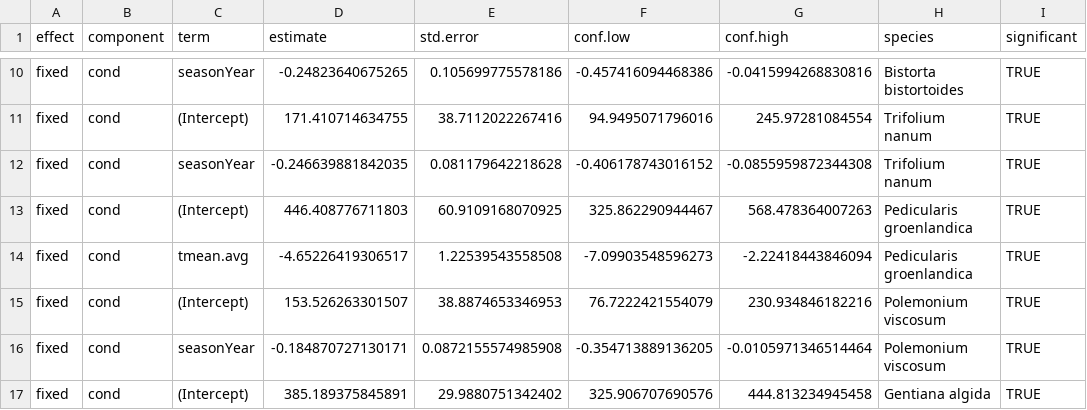
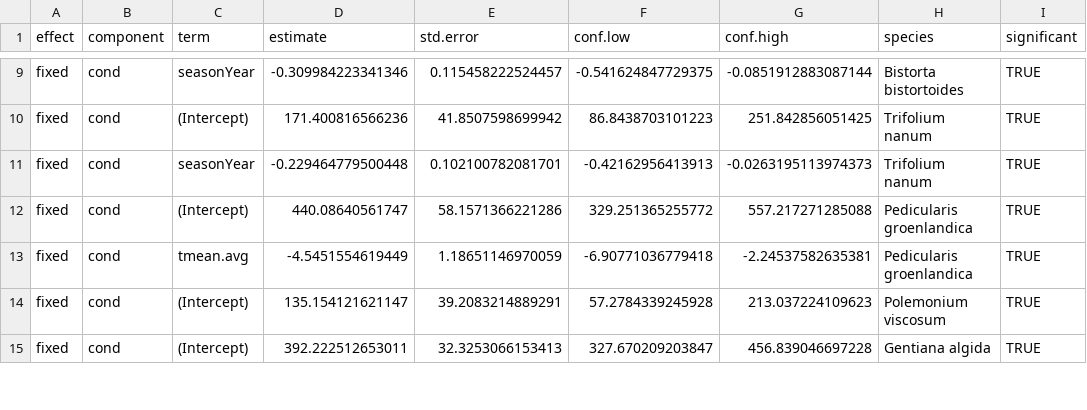
Before and after one commit to EMLgit/Phenology-collections-project, a CSV file: model_summaries_Bayesian_SigIndividSPP.csv, drawn as a sheet; only a part is shown, gaps mark what is left out; the diff covers the shown part only.

```diff
--- a/model_summaries_Bayesian_SigIndividSPP.csv
+++ b/model_summaries_Bayesian_SigIndividSPP.csv
@@ -10,8 +9,7 @@
-"fixed","cond","seasonYear",-0.24823640675265,0.105699775578186,-0.457416094468386,-0.0415994268830816,"Bistorta bistortoides",TRUE
-"fixed","cond","(Intercept)",171.410714634755,38.7112022267416,94.9495071796016,245.97281084554,"Trifolium nanum",TRUE
-"fixed","cond","seasonYear",-0.246639881842035,0.081179642218628,-0.406178743016152,-0.0855959872344308,"Trifolium nanum",TRUE
-"fixed","cond","(Intercept)",446.408776711803,60.9109168070925,325.862290944467,568.478364007263,"Pedicularis groenlandica",TRUE
-"fixed","cond","tmean.avg",-4.65226419306517,1.22539543558508,-7.09903548596273,-2.22418443846094,"Pedicularis groenlandica",TRUE
-"fixed","cond","(Intercept)",153.526263301507,38.8874653346953,76.7222421554079,230.934846182216,"Polemonium viscosum",TRUE
-"fixed","cond","seasonYear",-0.184870727130171,0.0872155574985908,-0.354713889136205,-0.0105971346514464,"Polemonium viscosum",TRUE
-"fixed","cond","(Intercept)",385.189375845891,29.9880751342402,325.906707690576,444.813234945458,"Gentiana algida",TRUE
+"fixed","cond","seasonYear",-0.309984223341346,0.115458222524457,-0.541624847729375,-0.0851912883087144,"Bistorta bistortoides",TRUE
+"fixed","cond","(Intercept)",171.400816566236,41.8507598699942,86.8438703101223,251.842856051425,"Trifolium nanum",TRUE
+"fixed","cond","seasonYear",-0.229464779500448,0.102100782081701,-0.42162956413913,-0.0263195113974373,"Trifolium nanum",TRUE
+"fixed","cond","(Intercept)",440.08640561747,58.1571366221286,329.251365255772,557.217271285088,"Pedicularis groenlandica",TRUE
+"fixed","cond","tmean.avg",-4.5451554619449,1.18651146970059,-6.90771036779418,-2.24537582635381,"Pedicularis groenlandica",TRUE
+"fixed","cond","(Intercept)",135.154121621147,39.2083214889291,57.2784339245928,213.037224109623,"Polemonium viscosum",TRUE
+"fixed","cond","(Intercept)",392.222512653011,32.3253066153413,327.670209203847,456.839046697228,"Gentiana algida",TRUE
```
Also changed, not shown: 1 removed row and 68 edited cells elsewhere in this file, model_summaries_Bayesian.csv, 4 other files.
